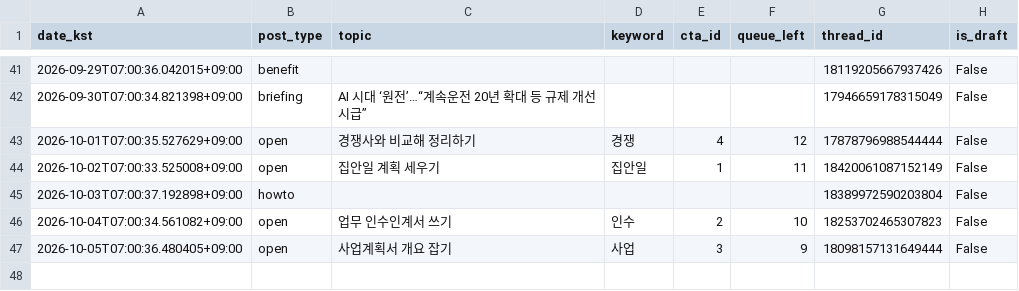
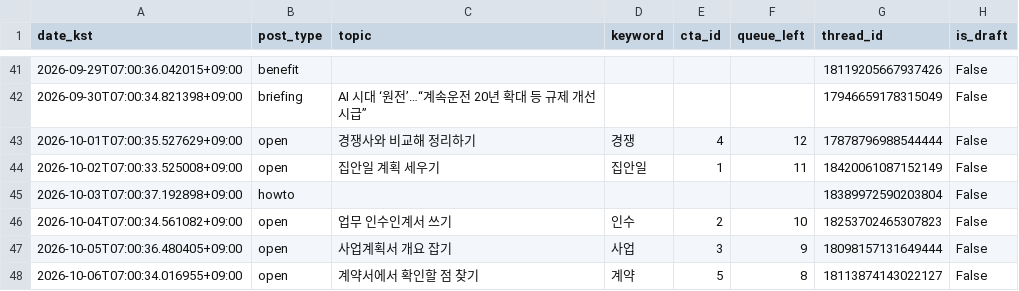
Before and after one commit to sodamsam/sodam-bot, a CSV file: data/posted_log.csv, drawn as a sheet; only a part is shown, gaps mark what is left out; the diff names each change by its address in the sheet, - before the commit and + after, or states it on an @@ line.

```diff
--- a/data/posted_log.csv
+++ b/data/posted_log.csv
+row 48: 2026-10-06T07:00:34.016955+09:00 | open | 계약서에서 확인할 점 찾기 | 계약 | 5 | 8 | 18113874143022127 | False
```
Also changed, not shown: 3 other files.
